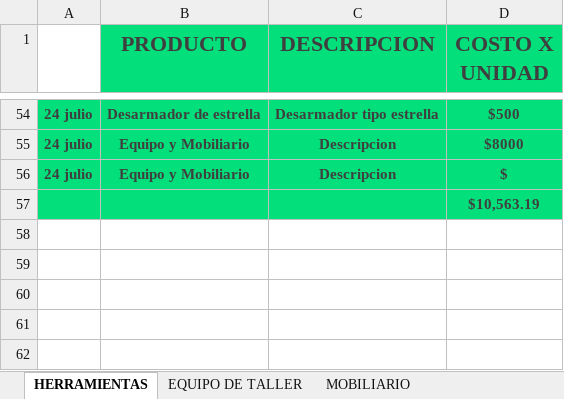
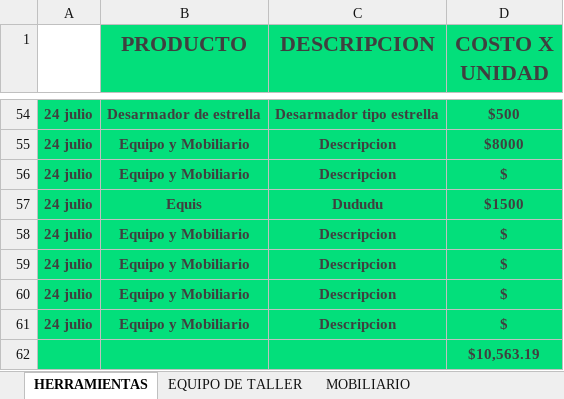
Before and after one commit to Alisbasa/EPIC-MOUNTAIN-SYSTEM, an Excel workbook: JavaApplication19/src/excel/Equipo.xlsx, sheet HERRAMIENTAS, drawn as a sheet; only a part is shown, gaps mark what is left out; values as stored, in another font and other column widths than the file's, no borders; charts and pictures not drawn; the diff names each change by its address in the sheet, - before the commit and + after, or states it on an @@ line.

```diff
--- a/JavaApplication19/src/excel/Equipo.xlsx (sheet HERRAMIENTAS)
+++ b/JavaApplication19/src/excel/Equipo.xlsx (sheet HERRAMIENTAS)
+row 57: 24 julio | Equis | Dududu | $1500
+row 58: 24 julio | Equipo y Mobiliario | Descripcion | $
+row 59: 24 julio | Equipo y Mobiliario | Descripcion | $
+row 60: 24 julio | Equipo y Mobiliario | Descripcion | $
+row 61: 24 julio | Equipo y Mobiliario | Descripcion | $
```
Also changed, not shown: sheet EQUIPO DE TALLER, sheet EQUIPO DE LIMPIEZA, sheet MOBILIARIO, JavaApplication19/src/excel/DeudasC.xlsx, JavaApplication19/src/excel/DeudasP.xlsx, 6 other files.
